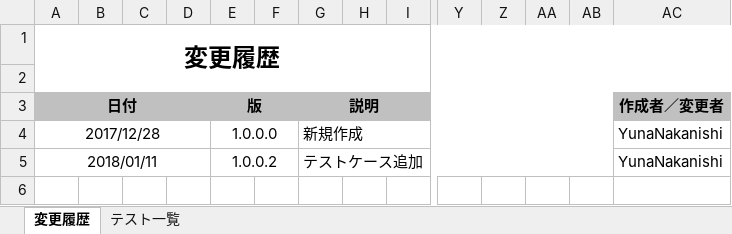
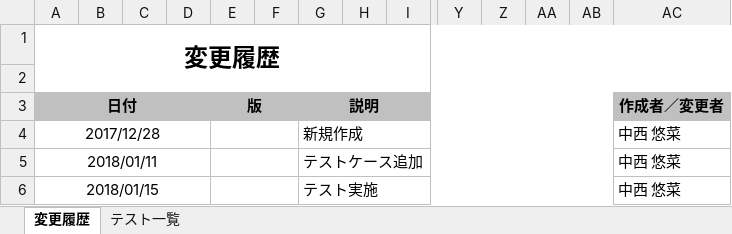
Before and after one commit to ykinoshi1015/OutlookRecipientConfirmationAddin, an Excel workbook: document/テスト仕様書.xlsx, sheet 変更履歴, drawn as a sheet; only a part is shown, gaps mark what is left out; values as stored, in another font and other column widths than the file's, no borders; rows hold the shown columns only; the diff names each change by its address in the sheet, - before the commit and + after, or states it on an @@ line.

```diff
--- a/document/テスト仕様書.xlsx (sheet 変更履歴)
+++ b/document/テスト仕様書.xlsx (sheet 変更履歴)
-E4 (版): 1.0.0.0
+E4 (版): (empty)
-AC4:AC5 (作成者／変更者): YunaNakanishi
+AC4:AC5 (作成者／変更者): 中西 悠菜
-E5 (版): 1.0.0.2
+E5 (版): (empty)
+row 6: 2018/01/15 |  |  |  |  |  | テスト実施 |  |  |  |  |  |  | 中西 悠菜
```
Also changed, not shown: sheet テスト一覧.
